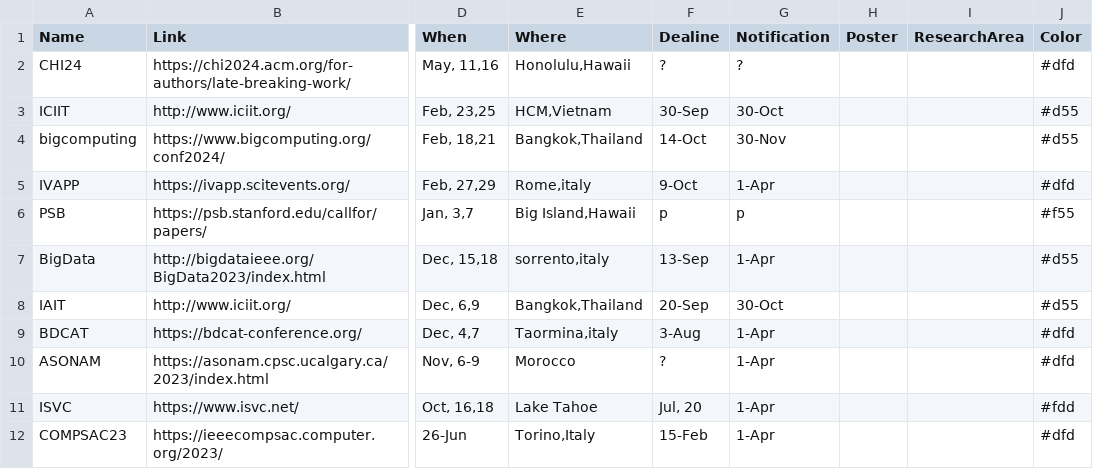
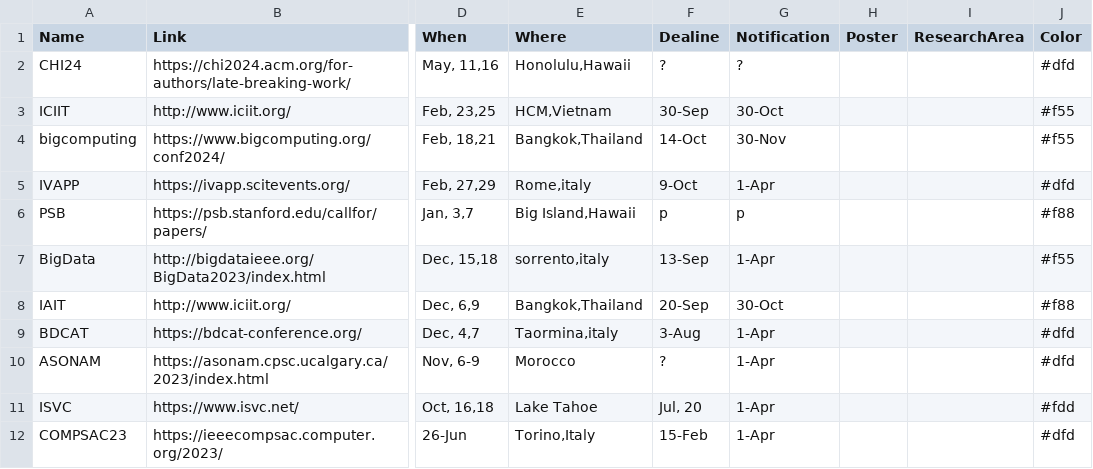
Before and after one commit to iDataVisualizationLab/idatavisualizationlab.github.io, a TSV file: data/conferences.tsv, drawn as a sheet; only a part is shown, gaps mark what is left out; the diff names each change by its address in the sheet, - before the commit and + after, or states it on an @@ line.

Commit message:
Update conferences.tsv

```diff
--- a/data/conferences.tsv
+++ b/data/conferences.tsv
-J3:J4 (Color): #d55
+J3:J4 (Color): #f55
-J6 (Color): #f55
+J6 (Color): #f88
-J7 (Color): #d55
+J7 (Color): #f55
-J8 (Color): #d55
+J8 (Color): #f88
```
